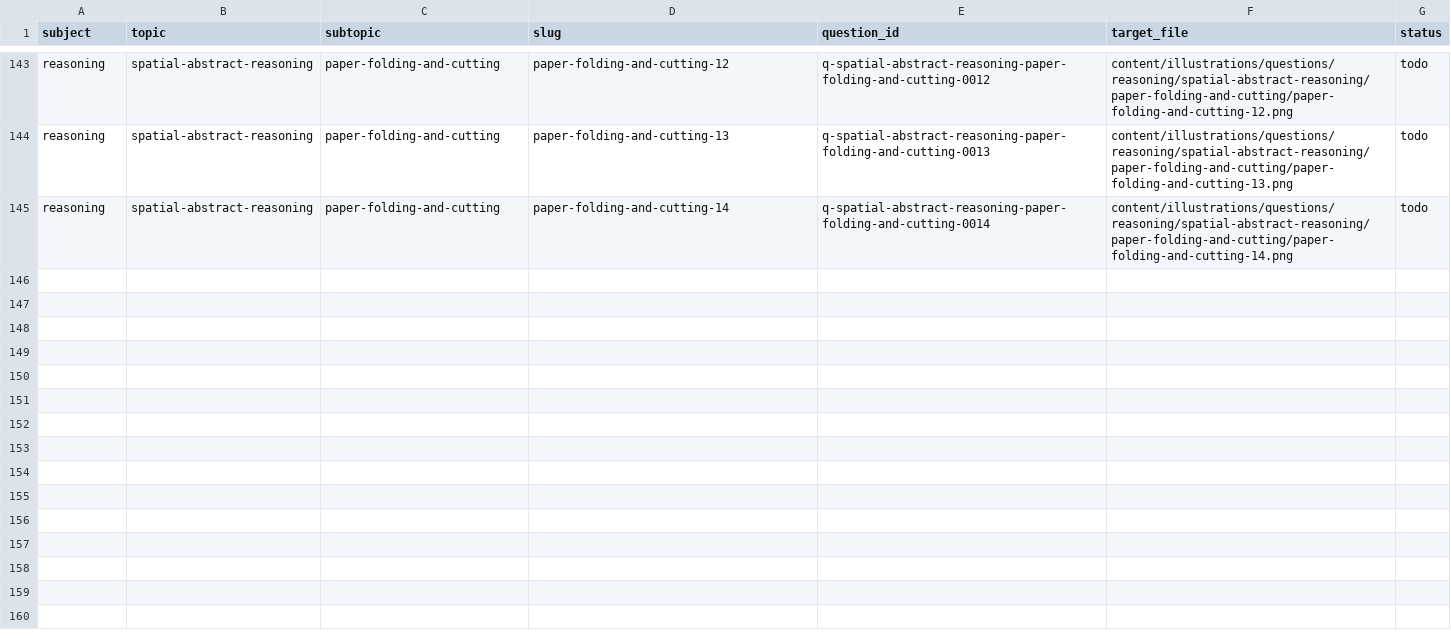
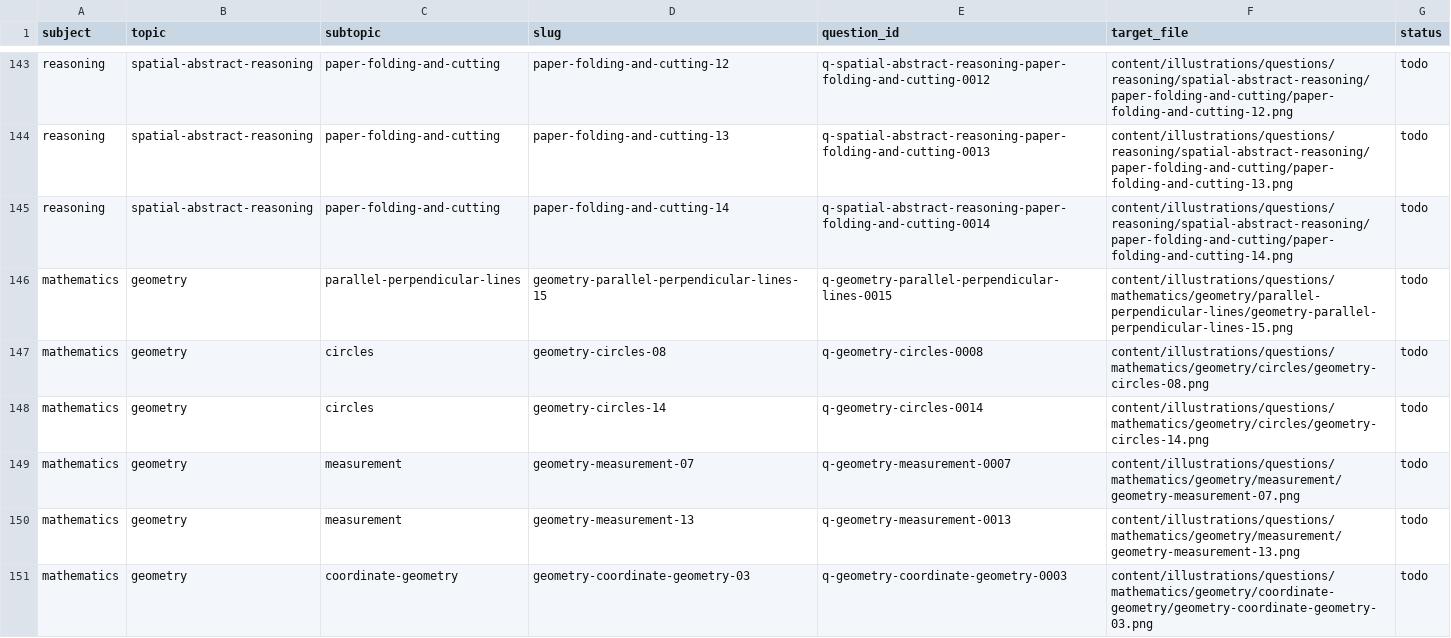
Before and after one commit to Aedwon/Pantas, a TSV file: docs/content/question-figures/worklist.tsv, drawn as a sheet; only a part is shown, gaps mark what is left out; the diff covers the shown part only.

Commit message:
content: Geometry questions, 120 across eight subtopics
Eleven items carry a figure slug, mostly coordinate geometry, and every one of
them describes the figure in the stem with exact measurements so the item is
answerable before the illustration exists. Eleven worklist rows appended.

logic-and-reasoning.yaml shipped with no exams key, which crashed the validator
at exit 255 on an unhandled null cast. The agent reported exit 0.

```diff
--- a/docs/content/question-figures/worklist.tsv
+++ b/docs/content/question-figures/worklist.tsv
@@ -145 +145,7 @@ reasoning	spatial-abstract-reasoning	paper-folding-and-cutting	paper-folding-and
 reasoning	spatial-abstract-reasoning	paper-folding-and-cutting	paper-folding-and-cutting-14	q-spatial-abstract-reasoning-paper-folding-and-cutting-0014	content/illustrations/questions/reasoning/spatial-abstract-reasoning/paper-folding-and-cutting/paper-folding-and-cutting-14.png	todo
+mathematics	geometry	parallel-perpendicular-lines	geometry-parallel-perpendicular-lines-15	q-geometry-parallel-perpendicular-lines-0015	content/illustrations/questions/mathematics/geometry/parallel-perpendicular-lines/geometry-parallel-perpendicular-lines-15.png	todo
+mathematics	geometry	circles	geometry-circles-08	q-geometry-circles-0008	content/illustrations/questions/mathematics/geometry/circles/geometry-circles-08.png	todo
+mathematics	geometry	circles	geometry-circles-14	q-geometry-circles-0014	content/illustrations/questions/mathematics/geometry/circles/geometry-circles-14.png	todo
+mathematics	geometry	measurement	geometry-measurement-07	q-geometry-measurement-0007	content/illustrations/questions/mathematics/geometry/measurement/geometry-measurement-07.png	todo
+mathematics	geometry	measurement	geometry-measurement-13	q-geometry-measurement-0013	content/illustrations/questions/mathematics/geometry/measurement/geometry-measurement-13.png	todo
+mathematics	geometry	coordinate-geometry	geometry-coordinate-geometry-03	q-geometry-coordinate-geometry-0003	content/illustrations/questions/mathematics/geometry/coordinate-geometry/geometry-coordinate-geometry-03.png	todo
```
Also changed, not shown: 5 added rows elsewhere in this file, 8 other files.
